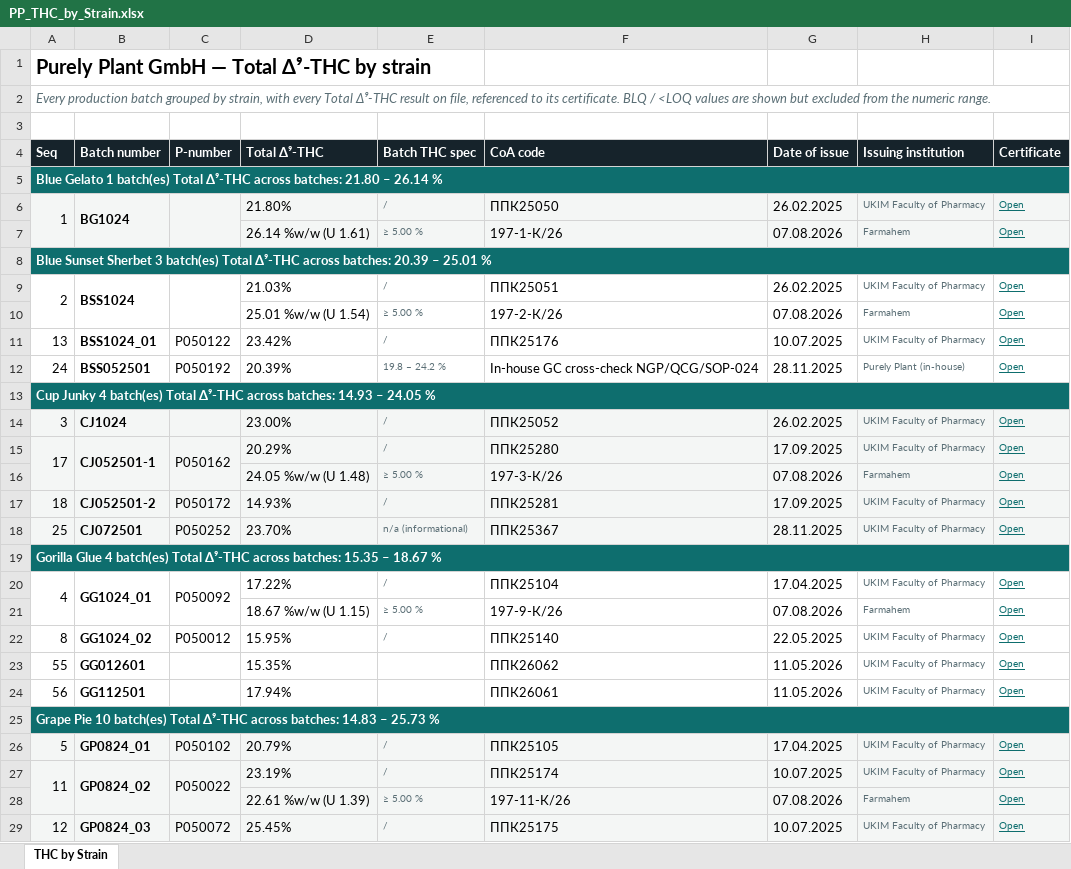
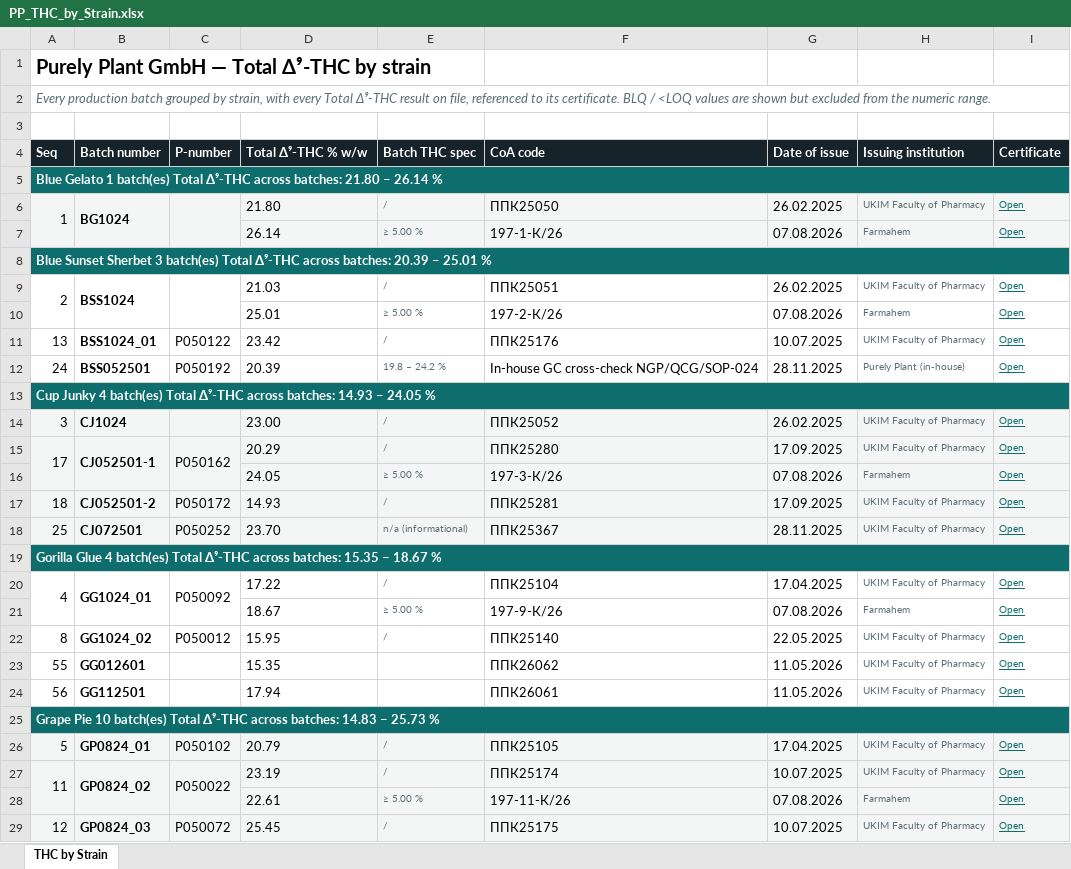
Before and after one commit to 3p4e/letta-stack, an Excel workbook: ingestion/coa_track/letta-imb-coas/exports/PP_THC_by_Strain.xlsx, sheet THC by Strain, drawn as a sheet; only a part is shown; values as stored, in another font and other column widths than the file's, no borders; the diff covers the shown part only; the diff names each change by its address in the sheet, - before the commit and + after, or states it on an @@ line.

```diff
--- a/ingestion/coa_track/letta-imb-coas/exports/PP_THC_by_Strain.xlsx (sheet THC by Strain)
+++ b/ingestion/coa_track/letta-imb-coas/exports/PP_THC_by_Strain.xlsx (sheet THC by Strain)
-D4: Total Δ⁹-THC
+D4: Total Δ⁹-THC % w/w
-D6 (Total Δ⁹-THC % w/w): 21.80%
+D6 (Total Δ⁹-THC % w/w): 21.80
-D7 (Total Δ⁹-THC % w/w): 26.14 %w/w (U 1.61)
+D7 (Total Δ⁹-THC % w/w): 26.14
-D9 (Total Δ⁹-THC % w/w): 21.03%
+D9 (Total Δ⁹-THC % w/w): 21.03
-D10 (Total Δ⁹-THC % w/w): 25.01 %w/w (U 1.54)
+D10 (Total Δ⁹-THC % w/w): 25.01
-D11 (Total Δ⁹-THC % w/w): 23.42%
+D11 (Total Δ⁹-THC % w/w): 23.42
-D12 (Total Δ⁹-THC % w/w): 20.39%
+D12 (Total Δ⁹-THC % w/w): 20.39
-D14 (Total Δ⁹-THC % w/w): 23.00%
+D14 (Total Δ⁹-THC % w/w): 23.00
-D15 (Total Δ⁹-THC % w/w): 20.29%
+D15 (Total Δ⁹-THC % w/w): 20.29
-D16 (Total Δ⁹-THC % w/w): 24.05 %w/w (U 1.48)
+D16 (Total Δ⁹-THC % w/w): 24.05
-D17 (Total Δ⁹-THC % w/w): 14.93%
+D17 (Total Δ⁹-THC % w/w): 14.93
-D18 (Total Δ⁹-THC % w/w): 23.70%
+D18 (Total Δ⁹-THC % w/w): 23.70
-D20 (Total Δ⁹-THC % w/w): 17.22%
+D20 (Total Δ⁹-THC % w/w): 17.22
-D21 (Total Δ⁹-THC % w/w): 18.67 %w/w (U 1.15)
+D21 (Total Δ⁹-THC % w/w): 18.67
-D22 (Total Δ⁹-THC % w/w): 15.95%
+D22 (Total Δ⁹-THC % w/w): 15.95
-D23 (Total Δ⁹-THC % w/w): 15.35%
+D23 (Total Δ⁹-THC % w/w): 15.35
-D24 (Total Δ⁹-THC % w/w): 17.94%
+D24 (Total Δ⁹-THC % w/w): 17.94
-D26 (Total Δ⁹-THC % w/w): 20.79%
+D26 (Total Δ⁹-THC % w/w): 20.79
-D27 (Total Δ⁹-THC % w/w): 23.19%
+D27 (Total Δ⁹-THC % w/w): 23.19
-D28 (Total Δ⁹-THC % w/w): 22.61 %w/w (U 1.39)
+D28 (Total Δ⁹-THC % w/w): 22.61
-D29 (Total Δ⁹-THC % w/w): 25.45%
+D29 (Total Δ⁹-THC % w/w): 25.45
```
Also changed, not shown: 77 edited cells elsewhere in this sheet, 4 other files.
